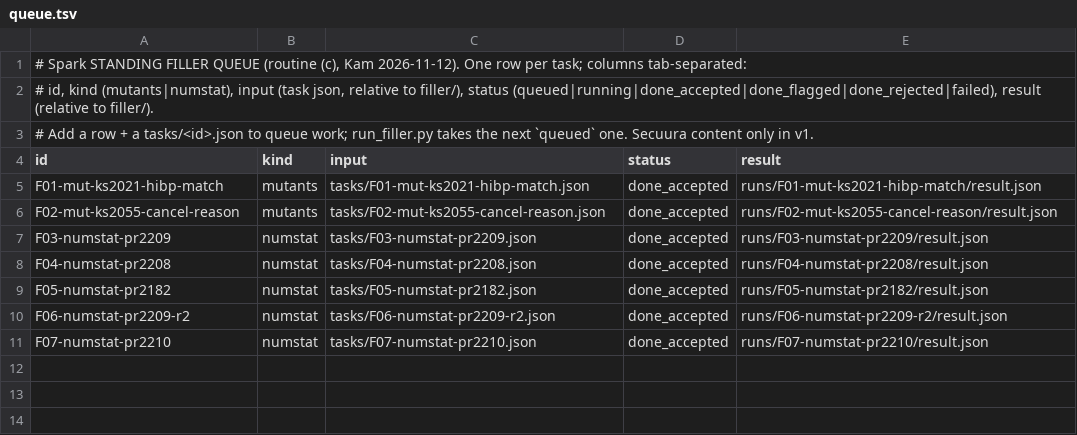
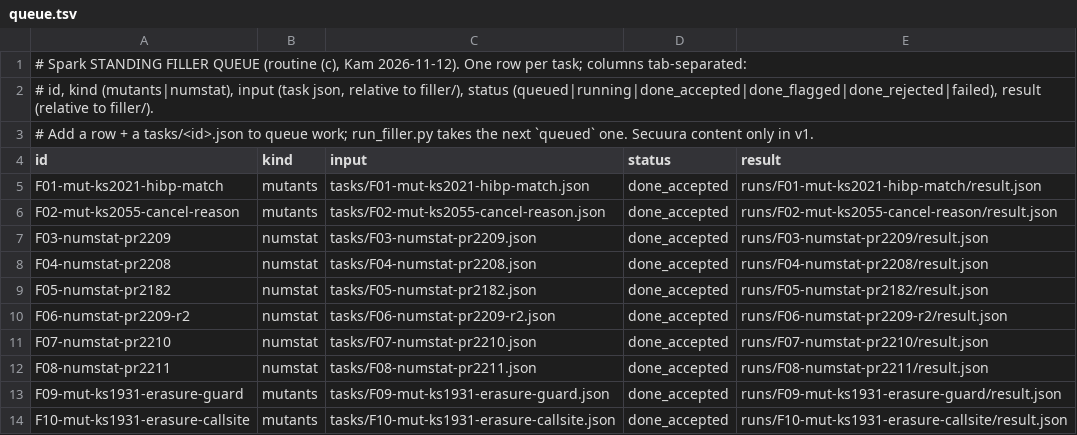
Before and after one commit to kamilkreiser/Wednesday, a TSV file: 2_Project_Files/local-model/filler/queue.tsv, drawn as a sheet.

```diff
--- a/2_Project_Files/local-model/filler/queue.tsv
+++ b/2_Project_Files/local-model/filler/queue.tsv
@@ -11 +11,4 @@ F06-numstat-pr2209-r2	numstat	tasks/F06-numstat-pr2209-r2.json	done_accepted	run
 F07-numstat-pr2210	numstat	tasks/F07-numstat-pr2210.json	done_accepted	runs/F07-numstat-pr2210/result.json
+F08-numstat-pr2211	numstat	tasks/F08-numstat-pr2211.json	done_accepted	runs/F08-numstat-pr2211/result.json
+F09-mut-ks1931-erasure-guard	mutants	tasks/F09-mut-ks1931-erasure-guard.json	done_accepted	runs/F09-mut-ks1931-erasure-guard/result.json
+F10-mut-ks1931-erasure-callsite	mutants	tasks/F10-mut-ks1931-erasure-callsite.json	done_accepted	runs/F10-mut-ks1931-erasure-callsite/result.json
```
Also changed, not shown: 2_Project_Files/local-model/filler/runs.tsv, 18 other files.
